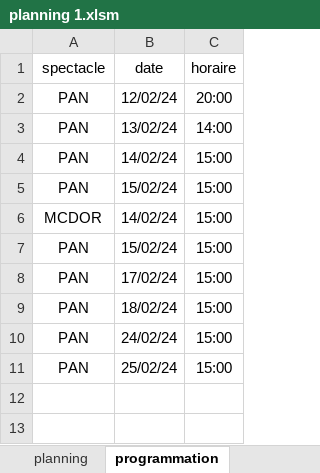
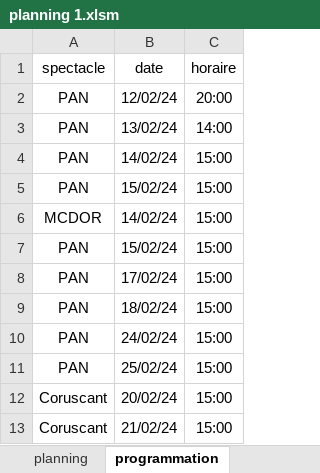
Before and after one commit to NicolasBordes/projets-vba, an Excel workbook: planning 1.xlsm, sheet programmation, drawn as a sheet; values as stored, in another font and other column widths than the file's, no borders; table styles not drawn; the diff names each change by its address in the sheet, - before the commit and + after, or states it on an @@ line.

```diff
--- a/planning 1.xlsm (sheet programmation)
+++ b/planning 1.xlsm (sheet programmation)
+row 12: Coruscant | 20/02/24 | 15:00
+row 13: Coruscant | 21/02/24 | 15:00
```
Also changed, not shown: sheet planning.
